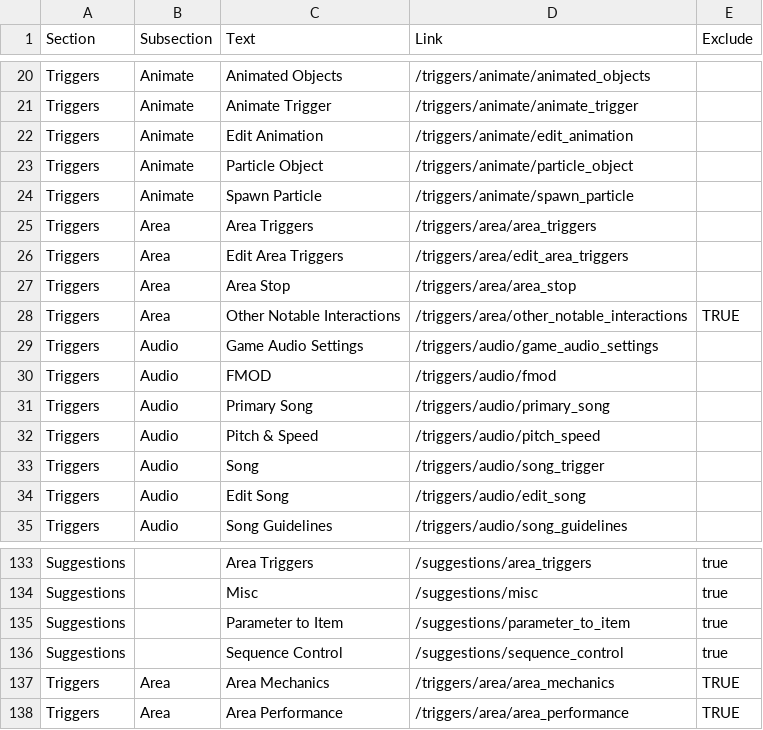
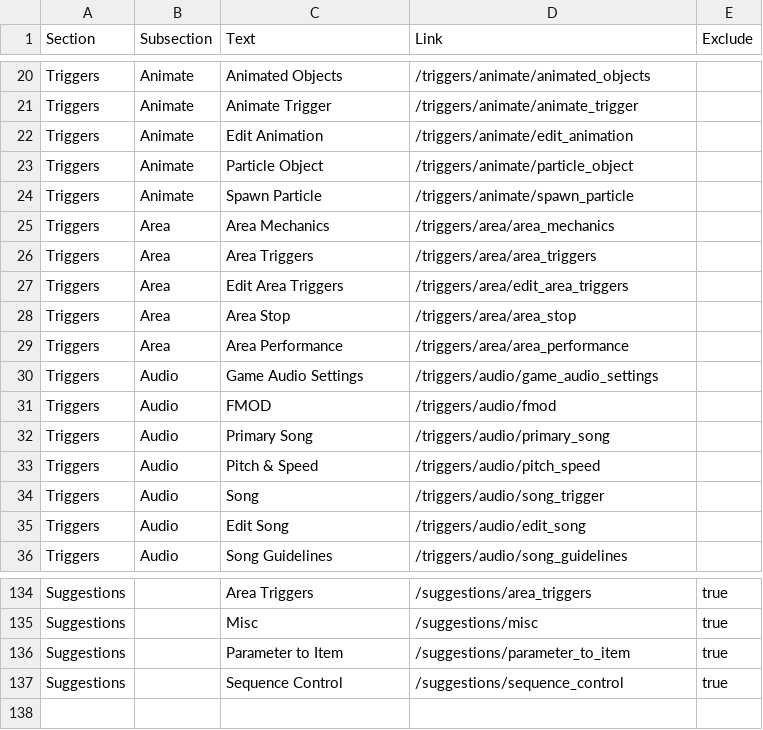
Before and after one commit to UHDanke/gd_docs, a CSV file: data/sidebar.csv, drawn as a sheet; only a part is shown, gaps mark what is left out.

Commit message:
Update data/sidebar.csv from Google Sheets

```diff
--- a/data/sidebar.csv
+++ b/data/sidebar.csv
@@ -24,2 +24,3 @@ Triggers,Animate,Particle Object,/triggers/animate/particle_object,
 Triggers,Animate,Spawn Particle,/triggers/animate/spawn_particle,
+Triggers,Area,Area Mechanics,/triggers/area/area_mechanics,
 Triggers,Area,Area Triggers,/triggers/area/area_triggers,
@@ -27,3 +28,3 @@ Triggers,Area,Edit Area Triggers,/triggers/area/edit_area_triggers,
 Triggers,Area,Area Stop,/triggers/area/area_stop,
-Triggers,Area,Other Notable Interactions,/triggers/area/other_notable_interactions,TRUE
+Triggers,Area,Area Performance,/triggers/area/area_performance,
 Triggers,Audio,Game Audio Settings,/triggers/audio/game_audio_settings,
@@ -136,3 +137 @@ Suggestions,,Parameter to Item,/suggestions/parameter_to_item,true
 Suggestions,,Sequence Control,/suggestions/sequence_control,true
-Triggers,Area,Area Mechanics,/triggers/area/area_mechanics,TRUE
-Triggers,Area,Area Performance,/triggers/area/area_performance,TRUE
```
